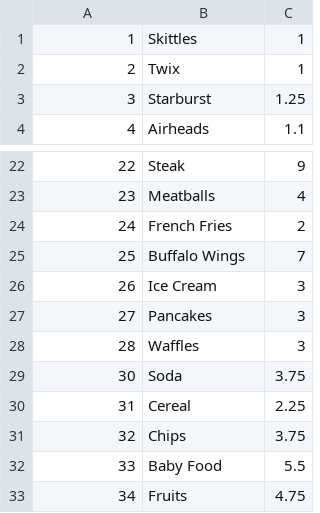
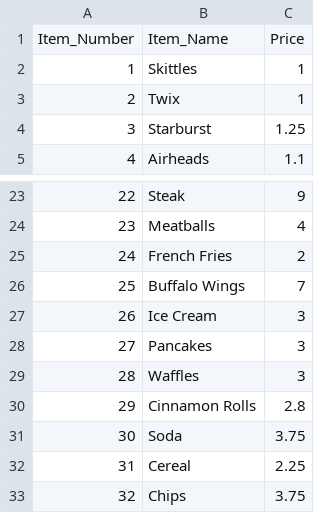
Before and after one commit to egarzo/Summer-Project, a CSV file: Supermarket_data.csv, drawn as a sheet; only a part is shown, gaps mark what is left out; the shorter side is filled out with more unchanged rows; the diff names each change by its address in the sheet, - before the commit and + after, or states it on an @@ line.

Commit message:
Add files via upload

```diff
--- a/Supermarket_data.csv
+++ b/Supermarket_data.csv
+row 1: Item_Number | Item_Name | Price
+row 30: 29 | Cinnamon Rolls | 2.8
```
